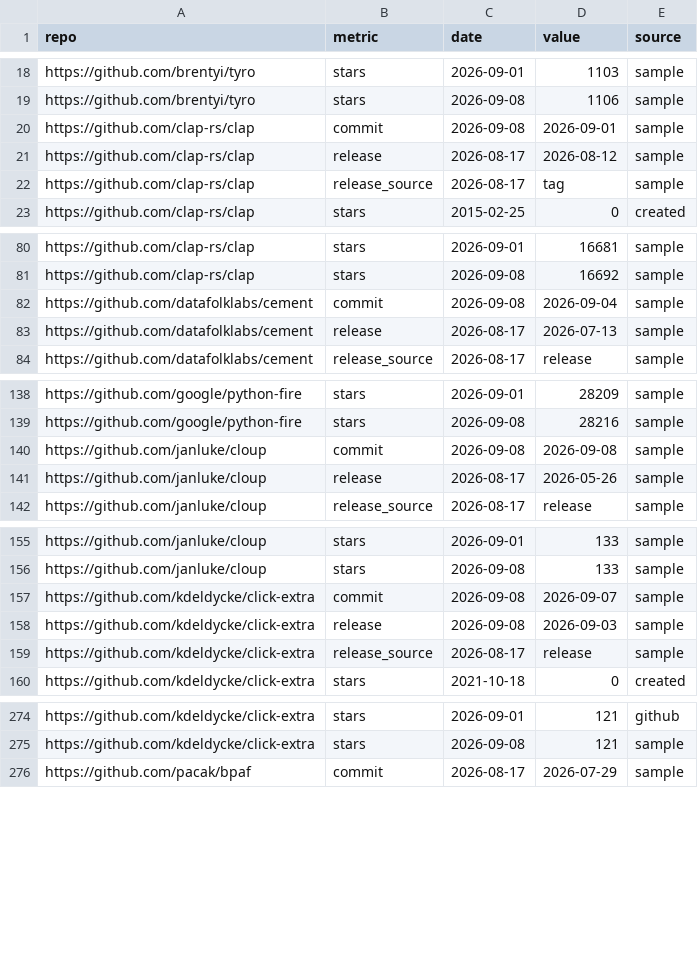
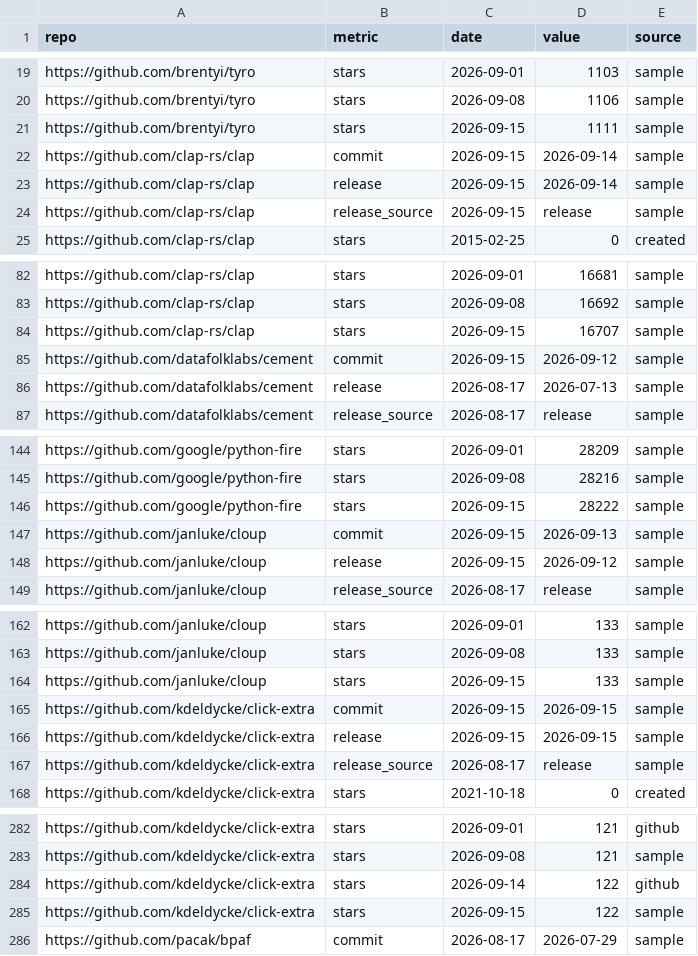
Before and after one commit to kdeldycke/click-extra, a CSV file: docs/assets/metrics.csv, drawn as a sheet; only a part is shown, gaps mark what is left out; the diff covers the shown part only.

```diff
--- a/docs/assets/metrics.csv
+++ b/docs/assets/metrics.csv
@@ -19,5 +20,6 @@ https://github.com/brentyi/tyro,stars,2026-09-01,1103,sample
 https://github.com/brentyi/tyro,stars,2026-09-08,1106,sample
-https://github.com/clap-rs/clap,commit,2026-09-08,2026-09-01,sample
-https://github.com/clap-rs/clap,release,2026-08-17,2026-08-12,sample
-https://github.com/clap-rs/clap,release_source,2026-08-17,tag,sample
+https://github.com/brentyi/tyro,stars,2026-09-15,1111,sample
+https://github.com/clap-rs/clap,commit,2026-09-15,2026-09-14,sample
+https://github.com/clap-rs/clap,release,2026-09-15,2026-09-14,sample
+https://github.com/clap-rs/clap,release_source,2026-09-15,release,sample
 https://github.com/clap-rs/clap,stars,2015-02-25,0,created
@@ -81,3 +83,4 @@ https://github.com/clap-rs/clap,stars,2026-09-01,16681,sample
 https://github.com/clap-rs/clap,stars,2026-09-08,16692,sample
-https://github.com/datafolklabs/cement,commit,2026-09-08,2026-09-04,sample
+https://github.com/clap-rs/clap,stars,2026-09-15,16707,sample
+https://github.com/datafolklabs/cement,commit,2026-09-15,2026-09-12,sample
 https://github.com/datafolklabs/cement,release,2026-08-17,2026-07-13,sample
@@ -139,4 +145,5 @@ https://github.com/google/python-fire,stars,2026-09-01,28209,sample
 https://github.com/google/python-fire,stars,2026-09-08,28216,sample
-https://github.com/janluke/cloup,commit,2026-09-08,2026-09-08,sample
-https://github.com/janluke/cloup,release,2026-08-17,2026-05-26,sample
+https://github.com/google/python-fire,stars,2026-09-15,28222,sample
+https://github.com/janluke/cloup,commit,2026-09-15,2026-09-13,sample
+https://github.com/janluke/cloup,release,2026-09-15,2026-09-12,sample
 https://github.com/janluke/cloup,release_source,2026-08-17,release,sample
@@ -156,4 +163,5 @@ https://github.com/janluke/cloup,stars,2026-09-01,133,sample
 https://github.com/janluke/cloup,stars,2026-09-08,133,sample
-https://github.com/kdeldycke/click-extra,commit,2026-09-08,2026-09-07,sample
-https://github.com/kdeldycke/click-extra,release,2026-09-08,2026-09-03,sample
+https://github.com/janluke/cloup,stars,2026-09-15,133,sample
+https://github.com/kdeldycke/click-extra,commit,2026-09-15,2026-09-15,sample
+https://github.com/kdeldycke/click-extra,release,2026-09-15,2026-09-15,sample
 https://github.com/kdeldycke/click-extra,release_source,2026-08-17,release,sample
@@ -275,2 +283,4 @@ https://github.com/kdeldycke/click-extra,stars,2026-09-01,121,github
 https://github.com/kdeldycke/click-extra,stars,2026-09-08,121,sample
+https://github.com/kdeldycke/click-extra,stars,2026-09-14,122,github
+https://github.com/kdeldycke/click-extra,stars,2026-09-15,122,sample
 https://github.com/pacak/bpaf,commit,2026-08-17,2026-07-29,sample
```
Also changed, not shown: 7 added rows and 10 edited cells elsewhere in this file, 1 other file.
